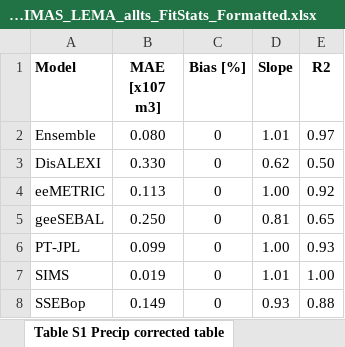
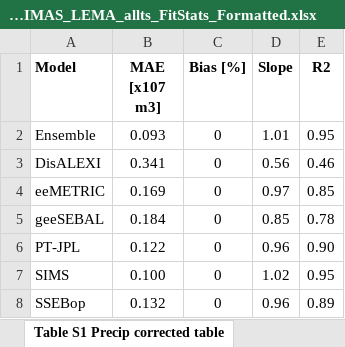
Before and after one commit to samzipper/SD-6_MapWaterConservation, an Excel workbook: figures+tables/Compare_OpenET-WIMAS_LEMA_allts_FitStats_Formatted.xlsx, sheet Table S1 Precip corrected table, drawn as a sheet; values as stored, in another font and other column widths than the file's, no borders; the diff names each change by its address in the sheet, - before the commit and + after, or states it on an @@ line.

```diff
--- a/figures+tables/Compare_OpenET-WIMAS_LEMA_allts_FitStats_Formatted.xlsx (sheet Table S1 Precip corrected table)
+++ b/figures+tables/Compare_OpenET-WIMAS_LEMA_allts_FitStats_Formatted.xlsx (sheet Table S1 Precip corrected table)
-B2 (MAE [x107 m3]): 0.080
+B2 (MAE [x107 m3]): 0.093
-E2 (R2): 0.97
+E2 (R2): 0.95
-B3 (MAE [x107 m3]): 0.330
+B3 (MAE [x107 m3]): 0.341
-D3 (Slope): 0.62
+D3 (Slope): 0.56
-E3 (R2): 0.50
+E3 (R2): 0.46
-B4 (MAE [x107 m3]): 0.113
+B4 (MAE [x107 m3]): 0.169
-D4 (Slope): 1.00
+D4 (Slope): 0.97
-E4 (R2): 0.92
+E4 (R2): 0.85
-B5 (MAE [x107 m3]): 0.250
+B5 (MAE [x107 m3]): 0.184
-D5 (Slope): 0.81
+D5 (Slope): 0.85
-E5 (R2): 0.65
+E5 (R2): 0.78
-B6 (MAE [x107 m3]): 0.099
+B6 (MAE [x107 m3]): 0.122
-D6 (Slope): 1.00
+D6 (Slope): 0.96
-E6 (R2): 0.93
+E6 (R2): 0.90
-B7 (MAE [x107 m3]): 0.019
+B7 (MAE [x107 m3]): 0.100
-D7 (Slope): 1.01
+D7 (Slope): 1.02
-E7 (R2): 1.00
+E7 (R2): 0.95
-B8 (MAE [x107 m3]): 0.149
+B8 (MAE [x107 m3]): 0.132
-D8 (Slope): 0.93
+D8 (Slope): 0.96
-E8 (R2): 0.88
+E8 (R2): 0.89
```
Also changed, not shown: sheet Table 2 - copy raw data here, sheet Table 1 formatted, sheet Table 1 - copy raw data here, sheet Table 2 formatted, sheet Table S1 copy raw data, 6 other files.
